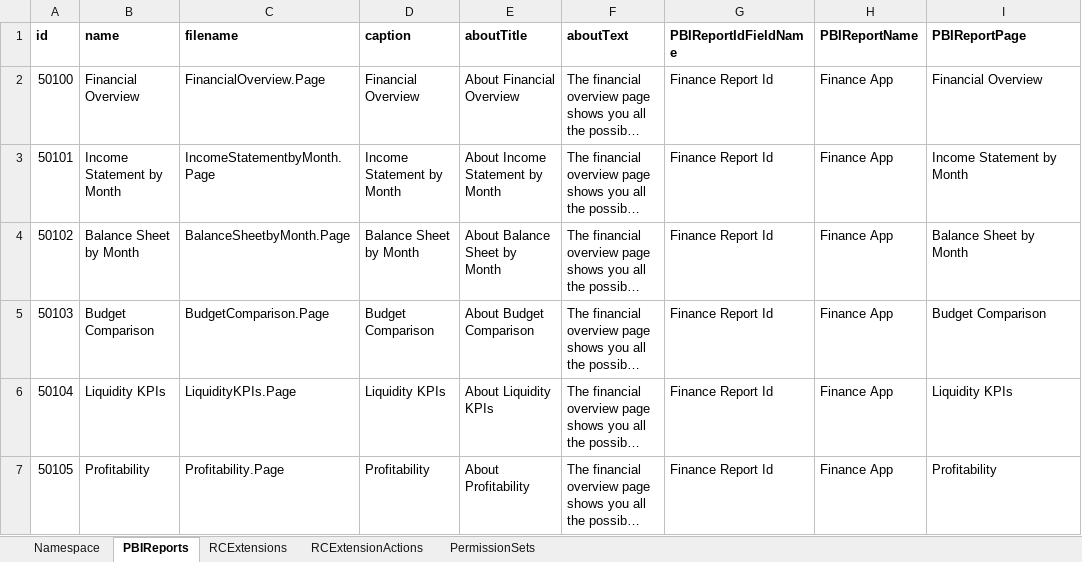
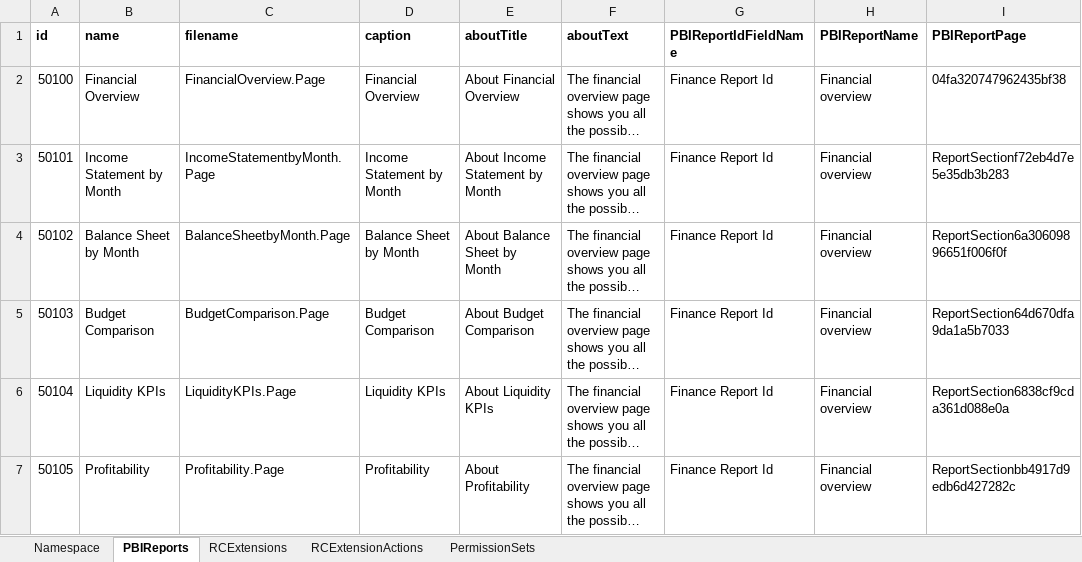
Before and after one commit to microsoft/BCTech, an Excel workbook: samples/PowerBi/EmbedYourPBIApp/PBIPayloadGenerator/input.xlsx, sheet PBIReports, drawn as a sheet; long unchanged cells end in …; values as stored, in another font and other column widths than the file's, no borders; the diff names each change by its address in the sheet, - before the commit and + after, or states it on an @@ line.

Commit message:
Revert "Updated report id and page code"
This reverts commit 7132a7995cbbb758094b37b7773e0810940343bb.

```diff
--- a/samples/PowerBi/EmbedYourPBIApp/PBIPayloadGenerator/input.xlsx (sheet PBIReports)
+++ b/samples/PowerBi/EmbedYourPBIApp/PBIPayloadGenerator/input.xlsx (sheet PBIReports)
-H2:H7 (PBIReportName): Finance App
+H2:H7 (PBIReportName): Financial overview
-I2 (PBIReportPage): Financial Overview
+I2 (PBIReportPage): 04fa320747962435bf38
-I3 (PBIReportPage): Income Statement by Month
+I3 (PBIReportPage): ReportSectionf72eb4d7e5e35db3b283
-I4 (PBIReportPage): Balance Sheet by Month
+I4 (PBIReportPage): ReportSection6a30609896651f006f0f
-I5 (PBIReportPage): Budget Comparison
+I5 (PBIReportPage): ReportSection64d670dfa9da1a5b7033
-I6 (PBIReportPage): Liquidity KPIs
+I6 (PBIReportPage): ReportSection6838cf9cda361d088e0a
-I7 (PBIReportPage): Profitability
+I7 (PBIReportPage): ReportSectionbb4917d9edb6d427282c
```
Also changed, not shown: 1 other file.
